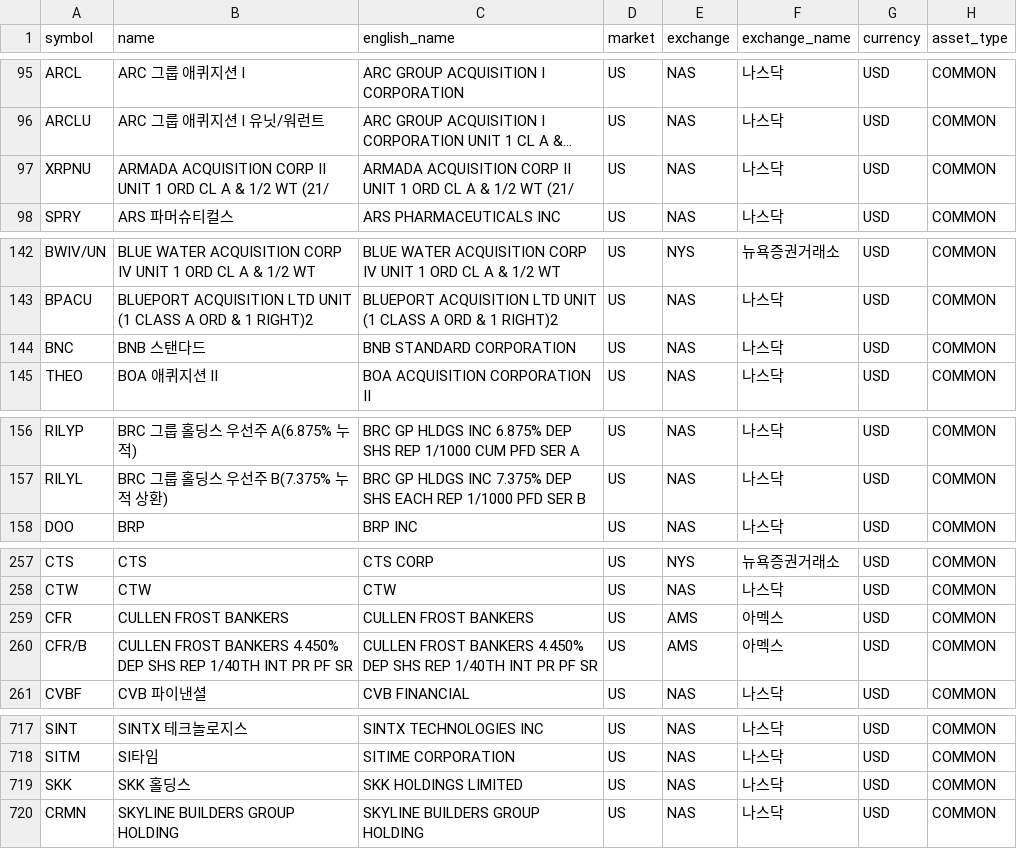
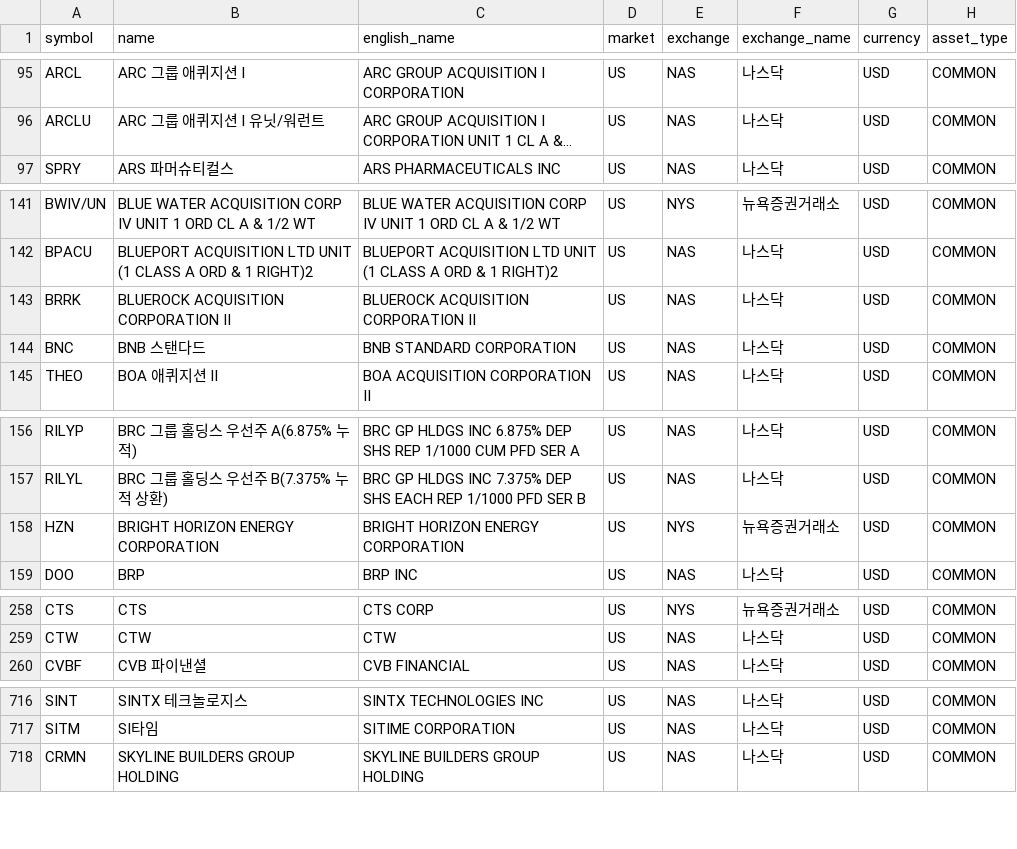
Before and after one commit to jjanggoo5950-code/universe, a TSV file: data/stocks-us-01.tsv, drawn as a sheet; only a part is shown, gaps mark what is left out; long unchanged cells end in …; removed rows and columns are numbered as before the commit, all else as after; the diff covers the shown part only; the diff names each change by its address in the sheet, - before the commit and + after, or states it on an @@ line.

```diff
--- a/data/stocks-us-01.tsv
+++ b/data/stocks-us-01.tsv
-row 97: XRPNU | ARMADA ACQUISITION CORP II UNIT 1 ORD CL A & 1/2 WT (21/ | ARMADA ACQUISITION CORP II UNIT 1 ORD CL A & 1/2 WT (21/ | US | NAS | 나스닥 | USD | COMMON
+row 143: BRRK | BLUEROCK ACQUISITION CORPORATION II | BLUEROCK ACQUISITION CORPORATION II | US | NAS | 나스닥 | USD | COMMON
+row 158: HZN | BRIGHT HORIZON ENERGY CORPORATION | BRIGHT HORIZON ENERGY CORPORATION | US | NYS | 뉴욕증권거래소 | USD | COMMON
-row 259: CFR | CULLEN FROST BANKERS | CULLEN FROST BANKERS | US | AMS | 아멕스 | USD | COMMON
-row 260: CFR/B | CULLEN FROST BANKERS 4.450% DEP SHS REP 1/40TH INT PR PF SR | CULLEN FROST BANKERS 4.450% DEP SHS REP 1/40TH INT PR PF SR | US | AMS | 아멕스 | USD | COMMON
-row 719: SKK | SKK 홀딩스 | SKK HOLDINGS LIMITED | US | NAS | 나스닥 | USD | COMMON
```
Also changed, not shown: 2 added rows and 4 edited cells elsewhere in this file, data/stocks-kr-02.tsv, data/stocks-us-02.tsv, 4 other files.
